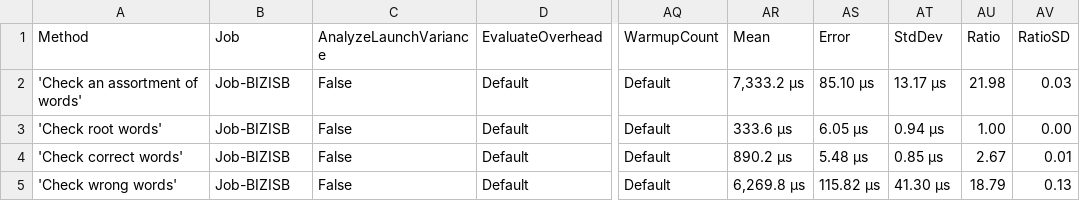
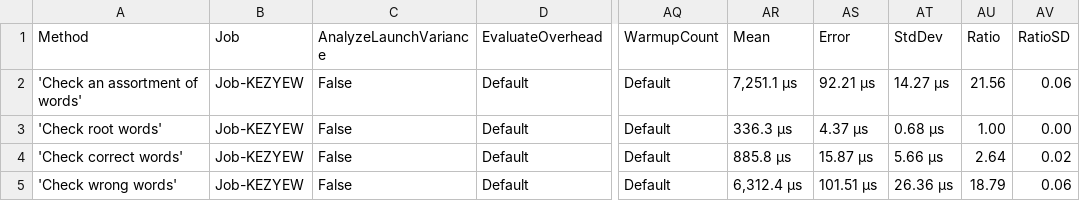
Before and after one commit to aarondandy/WeCantSpell.Hunspell, a CSV file: WeCantSpell.Hunspell.Benchmarking.MicroSuites/BenchmarkDotNet.Artifacts/results/WeCantSpell.Hunspell.Benchmarking.MicroSuites.EnUsWordListCheckSuite-report.csv, drawn as a sheet; only a part is shown, gaps mark what is left out; the diff names each change by its address in the sheet, - before the commit and + after, or states it on an @@ line.

```diff
--- a/WeCantSpell.Hunspell.Benchmarking.MicroSuites/BenchmarkDotNet.Artifacts/results/WeCantSpell.Hunspell.Benchmarking.MicroSuites.EnUsWordListCheckSuite-report.csv
+++ b/WeCantSpell.Hunspell.Benchmarking.MicroSuites/BenchmarkDotNet.Artifacts/results/WeCantSpell.Hunspell.Benchmarking.MicroSuites.EnUsWordListCheckSuite-report.csv
-B2:B5 (Job): Job-BIZISB
+B2:B5 (Job): Job-KEZYEW
-AR2 (Mean): 7,333.2 μs
+AR2 (Mean): 7,251.1 μs
-AS2 (Error): 85.10 μs
+AS2 (Error): 92.21 μs
-AT2 (StdDev): 13.17 μs
+AT2 (StdDev): 14.27 μs
-AU2 (Ratio): 21.98
+AU2 (Ratio): 21.56
-AV2 (RatioSD): 0.03
+AV2 (RatioSD): 0.06
-AR3 (Mean): 333.6 μs
+AR3 (Mean): 336.3 μs
-AS3 (Error): 6.05 μs
+AS3 (Error): 4.37 μs
-AT3 (StdDev): 0.94 μs
+AT3 (StdDev): 0.68 μs
-AR4 (Mean): 890.2 μs
+AR4 (Mean): 885.8 μs
-AS4 (Error): 5.48 μs
+AS4 (Error): 15.87 μs
-AT4 (StdDev): 0.85 μs
+AT4 (StdDev): 5.66 μs
-AU4 (Ratio): 2.67
+AU4 (Ratio): 2.64
-AV4 (RatioSD): 0.01
+AV4 (RatioSD): 0.02
-AR5 (Mean): 6,269.8 μs
+AR5 (Mean): 6,312.4 μs
-AS5 (Error): 115.82 μs
+AS5 (Error): 101.51 μs
-AT5 (StdDev): 41.30 μs
+AT5 (StdDev): 26.36 μs
-AV5 (RatioSD): 0.13
+AV5 (RatioSD): 0.06
```
Also changed, not shown: WeCantSpell.Hunspell.Benchmarking.MicroSuites/BenchmarkDotNet.Artifacts/results/WeCantSpell.Hunspell.Benchmarking.MicroSuites.EnUsWordListSuggestSuite-report.csv, 10 other files.
